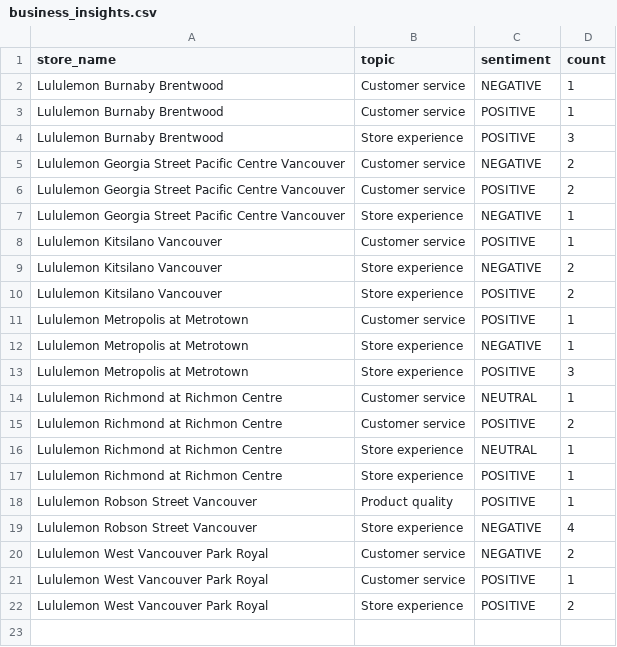
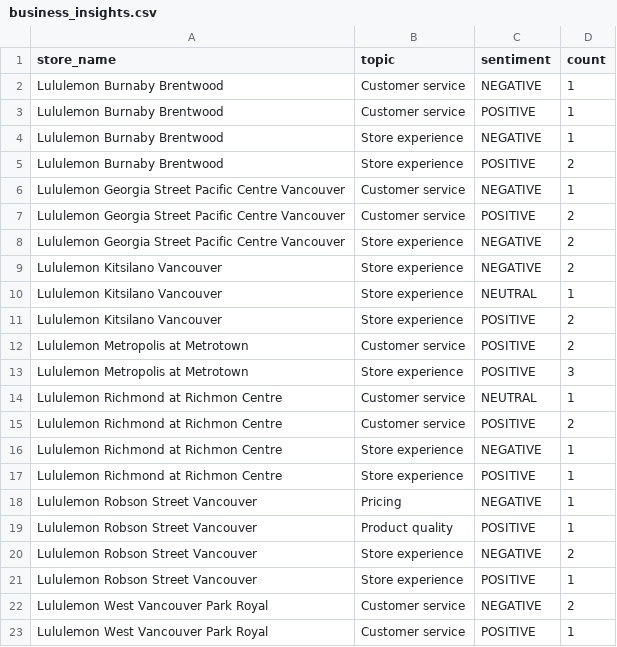
Before and after one commit to pcadic/lululemon-ai-business-insights, a CSV file: data/processed/business_insights.csv, drawn as a sheet; only a part is shown; the shorter side is filled out with more unchanged rows.

```diff
--- a/data/processed/business_insights.csv
+++ b/data/processed/business_insights.csv
@@ -3,11 +3,11 @@ Lululemon Burnaby Brentwood,Customer service,NEGATIVE,1
 Lululemon Burnaby Brentwood,Customer service,POSITIVE,1
-Lululemon Burnaby Brentwood,Store experience,POSITIVE,3
-Lululemon Georgia Street Pacific Centre Vancouver,Customer service,NEGATIVE,2
+Lululemon Burnaby Brentwood,Store experience,NEGATIVE,1
+Lululemon Burnaby Brentwood,Store experience,POSITIVE,2
+Lululemon Georgia Street Pacific Centre Vancouver,Customer service,NEGATIVE,1
 Lululemon Georgia Street Pacific Centre Vancouver,Customer service,POSITIVE,2
-Lululemon Georgia Street Pacific Centre Vancouver,Store experience,NEGATIVE,1
-Lululemon Kitsilano Vancouver,Customer service,POSITIVE,1
+Lululemon Georgia Street Pacific Centre Vancouver,Store experience,NEGATIVE,2
 Lululemon Kitsilano Vancouver,Store experience,NEGATIVE,2
+Lululemon Kitsilano Vancouver,Store experience,NEUTRAL,1
 Lululemon Kitsilano Vancouver,Store experience,POSITIVE,2
-Lululemon Metropolis at Metrotown,Customer service,POSITIVE,1
-Lululemon Metropolis at Metrotown,Store experience,NEGATIVE,1
+Lululemon Metropolis at Metrotown,Customer service,POSITIVE,2
 Lululemon Metropolis at Metrotown,Store experience,POSITIVE,3
@@ -15,6 +15,8 @@ Lululemon Richmond at Richmon Centre,Customer service,NEUTRAL,1
 Lululemon Richmond at Richmon Centre,Customer service,POSITIVE,2
-Lululemon Richmond at Richmon Centre,Store experience,NEUTRAL,1
+Lululemon Richmond at Richmon Centre,Store experience,NEGATIVE,1
 Lululemon Richmond at Richmon Centre,Store experience,POSITIVE,1
+Lululemon Robson Street Vancouver,Pricing,NEGATIVE,1
 Lululemon Robson Street Vancouver,Product quality,POSITIVE,1
-Lululemon Robson Street Vancouver,Store experience,NEGATIVE,4
+Lululemon Robson Street Vancouver,Store experience,NEGATIVE,2
+Lululemon Robson Street Vancouver,Store experience,POSITIVE,1
 Lululemon West Vancouver Park Royal,Customer service,NEGATIVE,2
```
Also changed, not shown: data/processed/sentiment_enriched.csv, data/processed/topic_enriched.csv.
